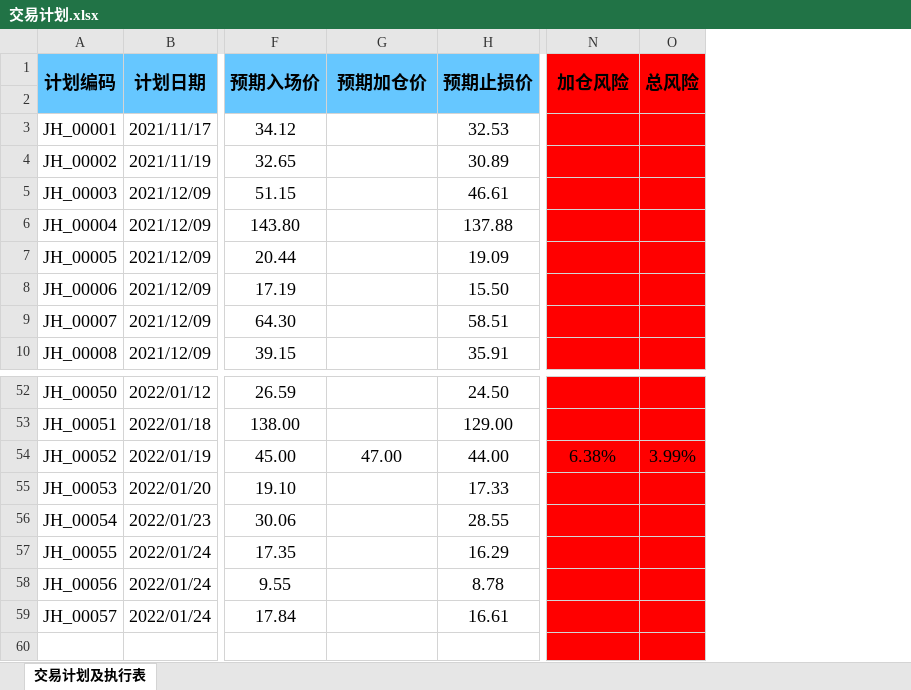
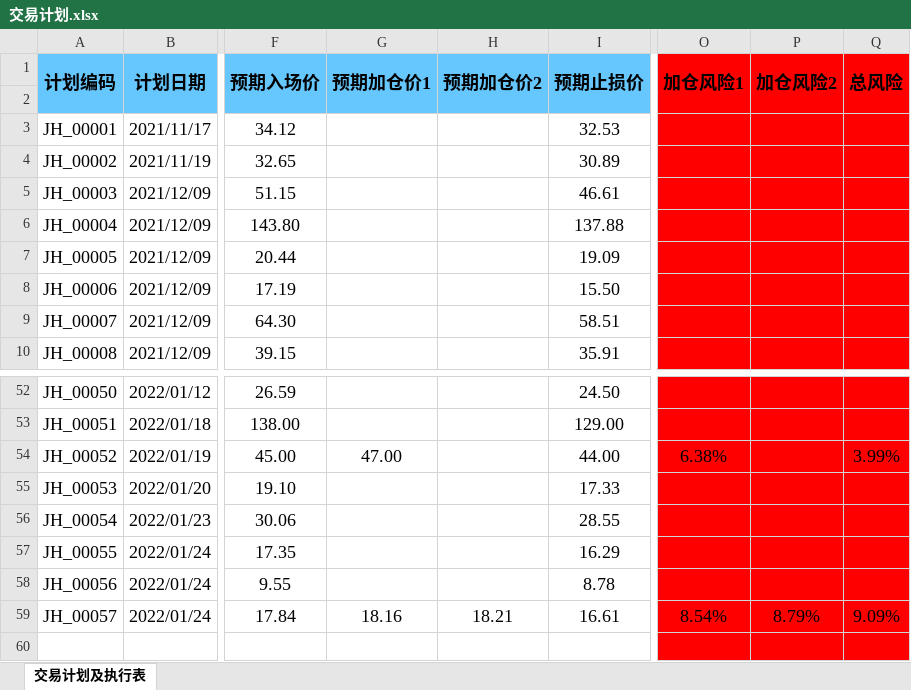
Before and after one commit to leaves-27/life, an Excel workbook: 我的创作/股票/技术投资/SEAP交易系统/交易计划.xlsx, sheet 交易计划及执行表, drawn as a sheet; only a part is shown, gaps mark what is left out; values as stored, in another font and other column widths than the file's, no borders; conditional formats not drawn; addresses are those after the commit; the diff names each change by its address in the sheet, - before the commit and + after, or states it on an @@ line.

```diff
--- a/我的创作/股票/技术投资/SEAP交易系统/交易计划.xlsx (sheet 交易计划及执行表)
+++ b/我的创作/股票/技术投资/SEAP交易系统/交易计划.xlsx (sheet 交易计划及执行表)
+column H (预期加仓价2), row 59: 18.21
+column P (加仓风险2), row 59: 8.79%
-G1: 预期加仓价
+G1: 预期加仓价1
-O1: 加仓风险
+O1: 加仓风险1
-G59 (预期加仓价1): (empty)
+G59 (预期加仓价1): 18.16
-O59 (加仓风险1): (empty)
+O59 (加仓风险1): 8.54%
-Q59 (总风险): (empty)
+Q59 (总风险): 9.09%
```
Also changed, not shown: formulas that keep their value, 4 other files.
